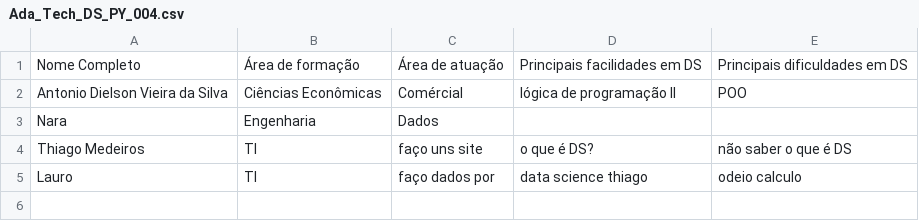
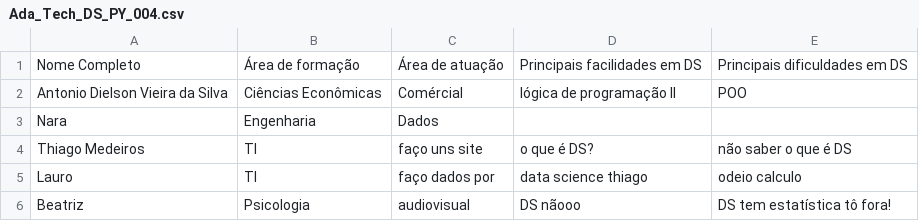
Before and after one commit to laurinhocode/Ada_Tech_DS_PY_004, a CSV file: Ada_Tech_DS_PY_004.csv, drawn as a sheet.

Commit message:
Mensagem Bia

```diff
--- a/Ada_Tech_DS_PY_004.csv
+++ b/Ada_Tech_DS_PY_004.csv
@@ -5 +5,2 @@ Thiago Medeiros, TI, faço uns site, o que é DS?, não saber o que é DS
 Lauro, TI, faço dados por , data science thiago, odeio calculo
+Beatriz, Psicologia, audiovisual, DS nãooo, DS tem estatística tô fora!
```
